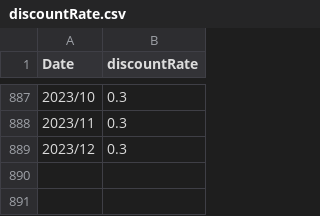
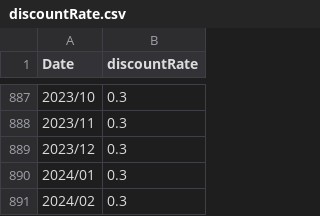
Before and after one commit to ImamSyabana/TugasAkhir_Nikkei225, a CSV file: datasets/discountRate/discountRate.csv, drawn as a sheet; only a part is shown, gaps mark what is left out.

Commit message:
Update discountRate.csv

```diff
--- a/datasets/discountRate/discountRate.csv
+++ b/datasets/discountRate/discountRate.csv
@@ -889 +889,3 @@ Date,discountRate
 2023/12,0.3
+2024/01,0.3
+2024/02,0.3
```
